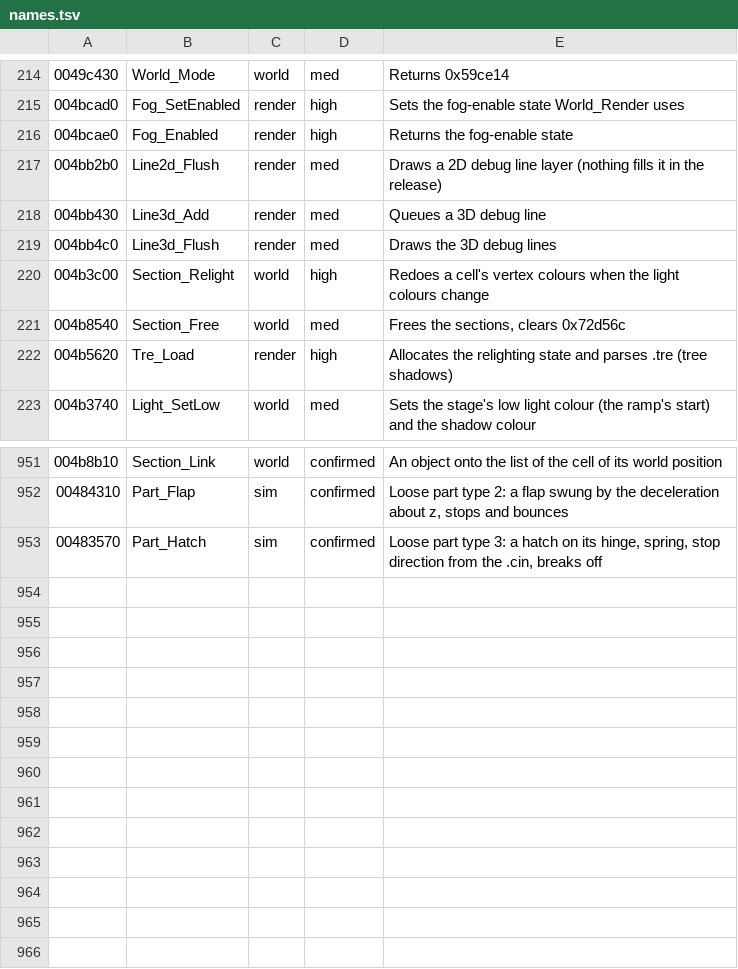
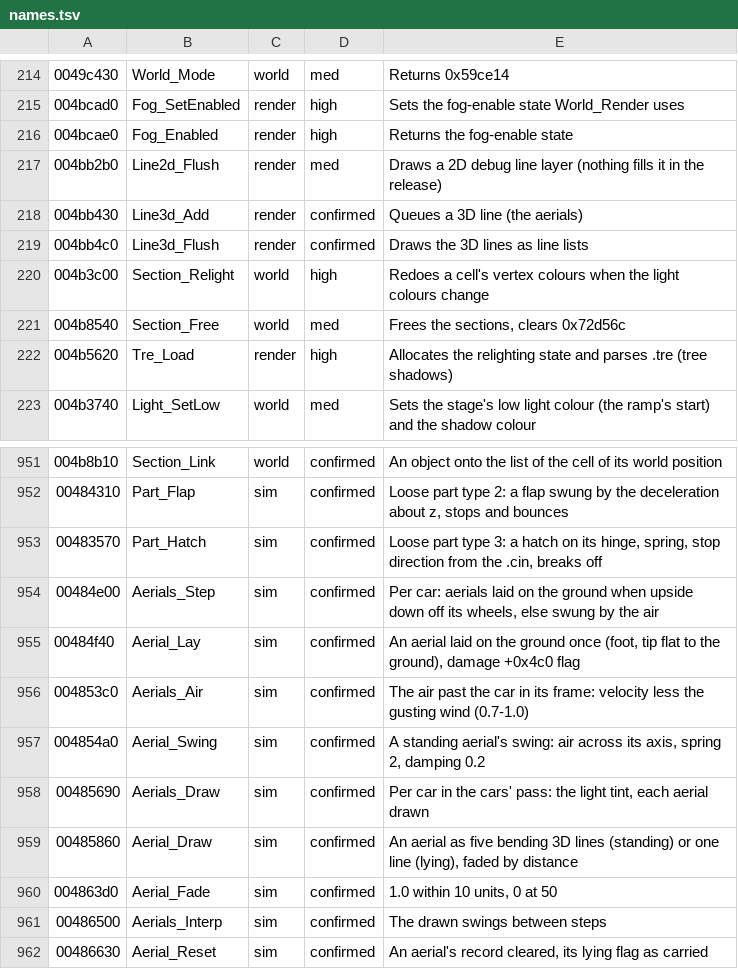
Before and after one commit to emdzej/opencmr2, a TSV file: tools/ghidra/names.tsv, drawn as a sheet; only a part is shown, gaps mark what is left out.

```diff
--- a/tools/ghidra/names.tsv
+++ b/tools/ghidra/names.tsv
@@ -217,4 +217,4 @@
 004bb2b0	Line2d_Flush	render	med	Draws a 2D debug line layer (nothing fills it in the release)
-004bb430	Line3d_Add	render	med	Queues a 3D debug line
-004bb4c0	Line3d_Flush	render	med	Draws the 3D debug lines
+004bb430	Line3d_Add	render	confirmed	Queues a 3D line (the aerials)
+004bb4c0	Line3d_Flush	render	confirmed	Draws the 3D lines as line lists
 004b3c00	Section_Relight	world	high	Redoes a cell's vertex colours when the light colours change
@@ -953 +953,10 @@
 00483570	Part_Hatch	sim	confirmed	Loose part type 3: a hatch on its hinge, spring, stop direction from the .cin, breaks off
+00484e00	Aerials_Step	sim	confirmed	Per car: aerials laid on the ground when upside down off its wheels, else swung by the air
+00484f40	Aerial_Lay	sim	confirmed	An aerial laid on the ground once (foot, tip flat to the ground), damage +0x4c0 flag
+004853c0	Aerials_Air	sim	confirmed	The air past the car in its frame: velocity less the gusting wind (0.7-1.0)
+004854a0	Aerial_Swing	sim	confirmed	A standing aerial's swing: air across its axis, spring 2, damping 0.2
+00485690	Aerials_Draw	sim	confirmed	Per car in the cars' pass: the light tint, each aerial drawn
+00485860	Aerial_Draw	sim	confirmed	An aerial as five bending 3D lines (standing) or one line (lying), faded by distance
+004863d0	Aerial_Fade	sim	confirmed	1.0 within 10 units, 0 at 50
+00486500	Aerials_Interp	sim	confirmed	The drawn swings between steps
+00486630	Aerial_Reset	sim	confirmed	An aerial's record cleared, its lying flag as carried
```
Also changed, not shown: 16 other files.
